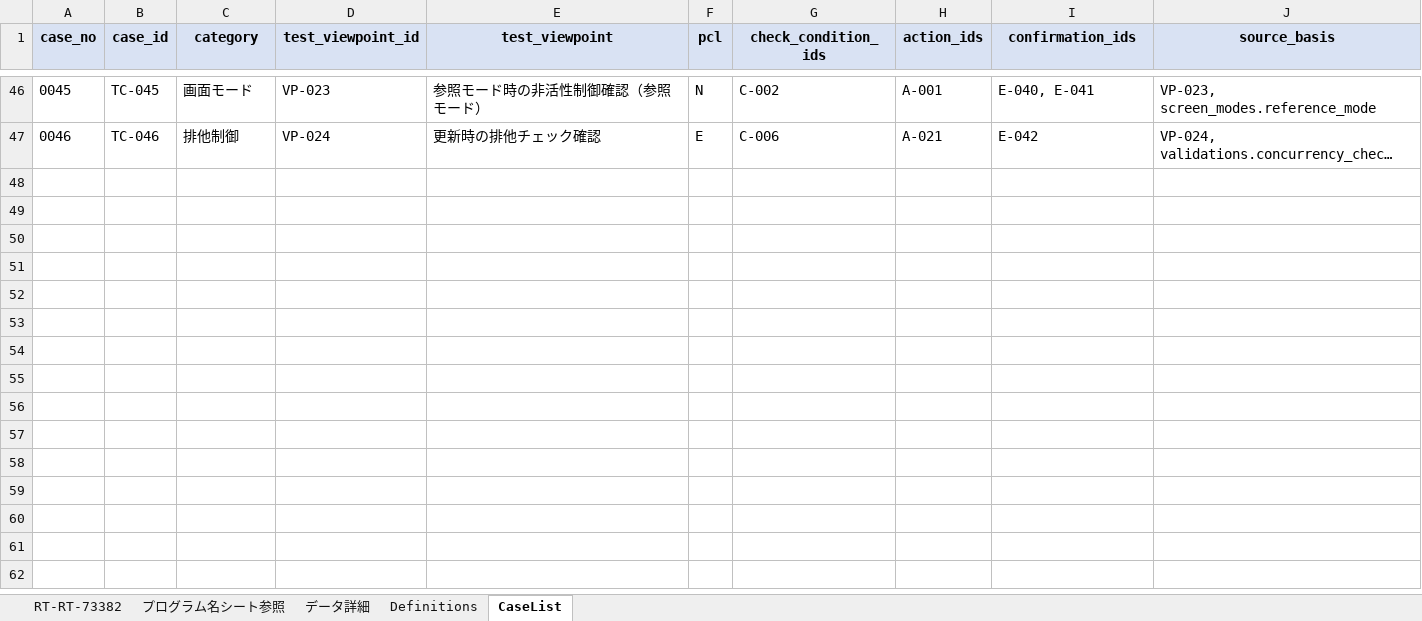
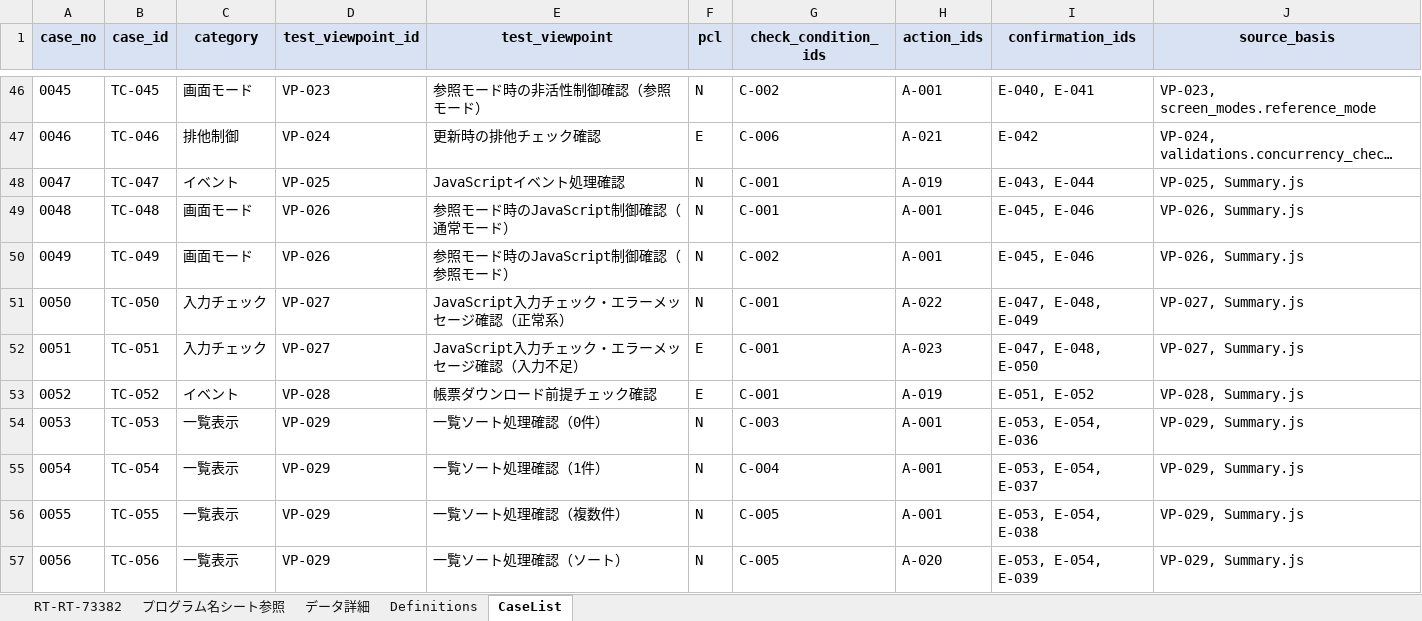
Before and after one commit to Liu-Enyang/Many-Tools, an Excel workbook: jp_test_spec_generator/output/test_spec.xlsx, sheet CaseList, drawn as a sheet; only a part is shown, gaps mark what is left out; long unchanged cells end in …; values as stored, in another font and other column widths than the file's, no borders; the diff names each change by its address in the sheet, - before the commit and + after, or states it on an @@ line.

```diff
--- a/jp_test_spec_generator/output/test_spec.xlsx (sheet CaseList)
+++ b/jp_test_spec_generator/output/test_spec.xlsx (sheet CaseList)
+row 48: 0047 | TC-047 | イベント | VP-025 | JavaScriptイベント処理確認 | N | C-001 | A-019 | E-043, E-044 | VP-025, Summary.js
+row 49: 0048 | TC-048 | 画面モード | VP-026 | 参照モード時のJavaScript制御確認（通常モード） | N | C-001 | A-001 | E-045, E-046 | VP-026, Summary.js
+row 50: 0049 | TC-049 | 画面モード | VP-026 | 参照モード時のJavaScript制御確認（参照モード） | N | C-002 | A-001 | E-045, E-046 | VP-026, Summary.js
+row 51: 0050 | TC-050 | 入力チェック | VP-027 | JavaScript入力チェック・エラーメッセージ確認（正常系） | N | C-001 | A-022 | E-047, E-048, E-049 | VP-027, Summary.js
+row 52: 0051 | TC-051 | 入力チェック | VP-027 | JavaScript入力チェック・エラーメッセージ確認（入力不足） | E | C-001 | A-023 | E-047, E-048, E-050 | VP-027, Summary.js
+row 53: 0052 | TC-052 | イベント | VP-028 | 帳票ダウンロード前提チェック確認 | E | C-001 | A-019 | E-051, E-052 | VP-028, Summary.js
+row 54: 0053 | TC-053 | 一覧表示 | VP-029 | 一覧ソート処理確認（0件） | N | C-003 | A-001 | E-053, E-054, E-036 | VP-029, Summary.js
+row 55: 0054 | TC-054 | 一覧表示 | VP-029 | 一覧ソート処理確認（1件） | N | C-004 | A-001 | E-053, E-054, E-037 | VP-029, Summary.js
+row 56: 0055 | TC-055 | 一覧表示 | VP-029 | 一覧ソート処理確認（複数件） | N | C-005 | A-001 | E-053, E-054, E-038 | VP-029, Summary.js
+row 57: 0056 | TC-056 | 一覧表示 | VP-029 | 一覧ソート処理確認（ソート） | N | C-005 | A-020 | E-053, E-054, E-039 | VP-029, Summary.js
```
Also changed, not shown: sheet RT-RT-73382, sheet Definitions, jp_test_spec_generator/sample_input/単体テスト仕様書base.xlsx, 9 other files.
